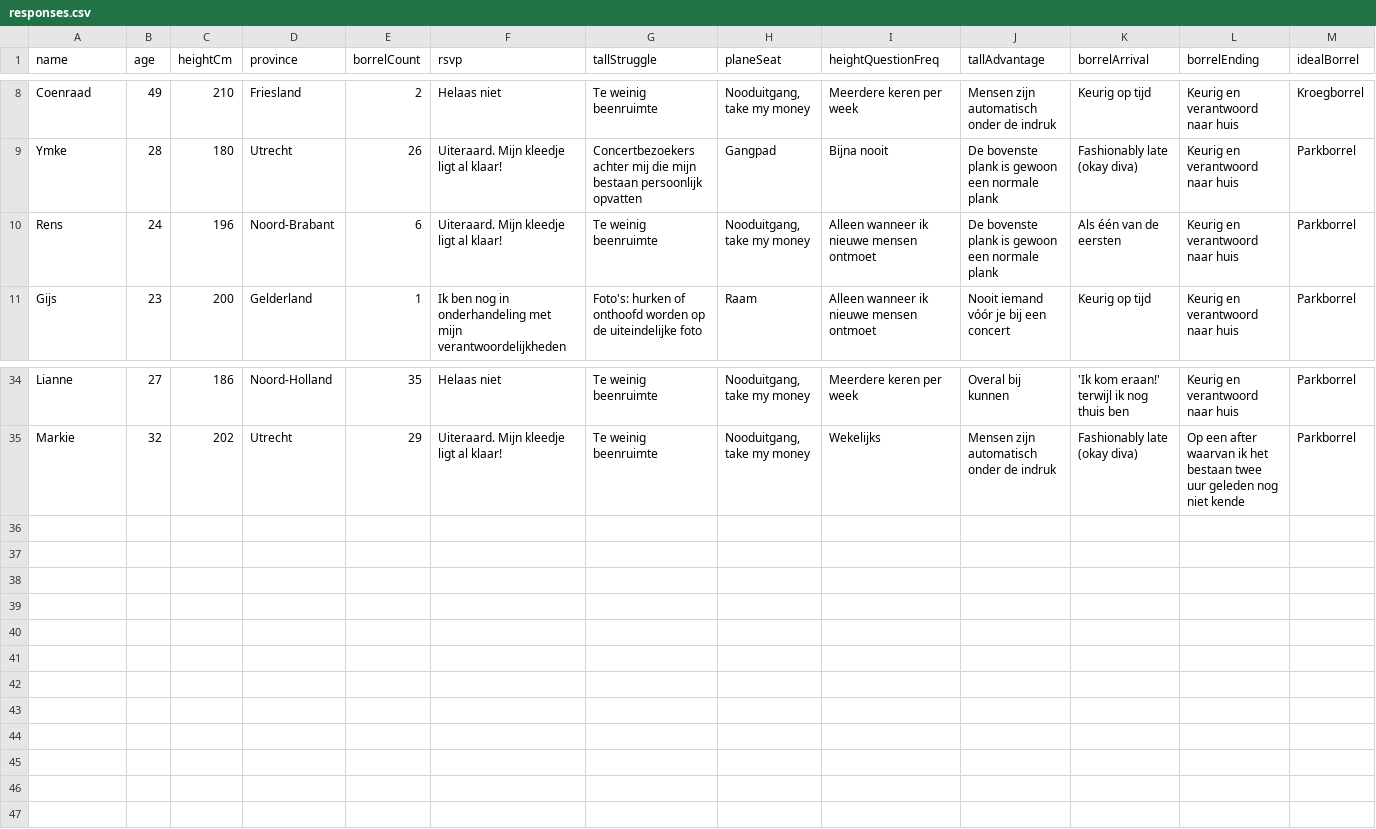
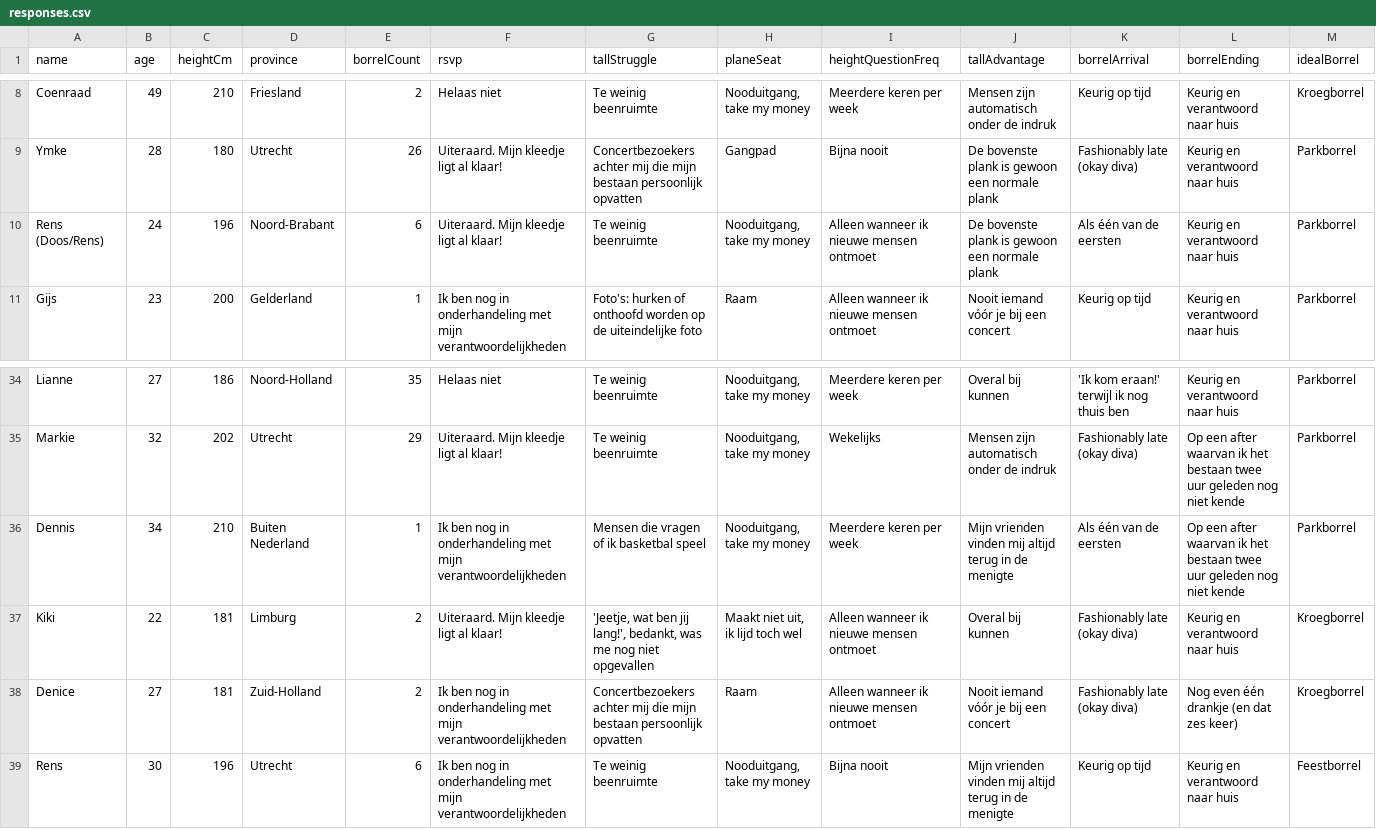
Before and after one commit to dipsaus9/kopstoot-kompanen-borrel-35, a CSV file: data/responses.csv, drawn as a sheet; only a part is shown, gaps mark what is left out; rows hold the shown columns only; the diff names each change by its address in the sheet, - before the commit and + after, or states it on an @@ line.

```diff
--- a/data/responses.csv
+++ b/data/responses.csv
-A10 (name): Rens
+A10 (name): Rens (Doos/Rens)
+row 36: Dennis | 34 | 210 | Buiten Nederland | 1 | Ik ben nog in onderhandeling met mijn verantwoordelijkheden | Mensen die vragen of ik basketbal speel | Nooduitgang, take my money | Meerdere keren per week | Mijn vrienden vinden mij altijd terug in de menigte | Als één van de eersten | Op een after waarvan ik het bestaan twee uur geleden nog niet kende | Parkborrel
+row 37: Kiki | 22 | 181 | Limburg | 2 | Uiteraard. Mijn kleedje ligt al klaar! | 'Jeetje, wat ben jij lang!', bedankt, was me nog niet opgevallen | Maakt niet uit, ik lijd toch wel | Alleen wanneer ik nieuwe mensen ontmoet | Overal bij kunnen | Fashionably late (okay diva) | Keurig en verantwoord naar huis | Kroegborrel
+row 38: Denice | 27 | 181 | Zuid-Holland | 2 | Ik ben nog in onderhandeling met mijn verantwoordelijkheden | Concertbezoekers achter mij die mijn bestaan persoonlijk opvatten | Raam | Alleen wanneer ik nieuwe mensen ontmoet | Nooit iemand vóór je bij een concert | Fashionably late (okay diva) | Nog even één drankje (en dat zes keer) | Kroegborrel
+row 39: Rens | 30 | 196 | Utrecht | 6 | Ik ben nog in onderhandeling met mijn verantwoordelijkheden | Te weinig beenruimte | Nooduitgang, take my money | Bijna nooit | Mijn vrienden vinden mij altijd terug in de menigte | Keurig op tijd | Keurig en verantwoord naar huis | Feestborrel
```
Also changed, not shown: 3 other files.
